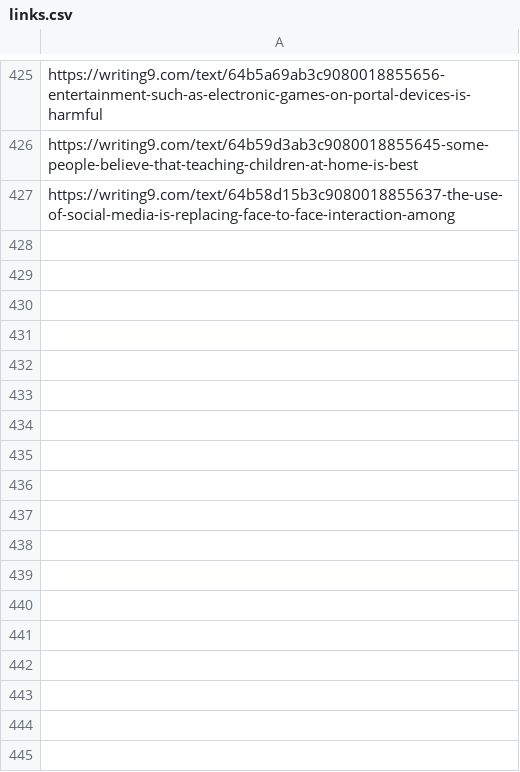
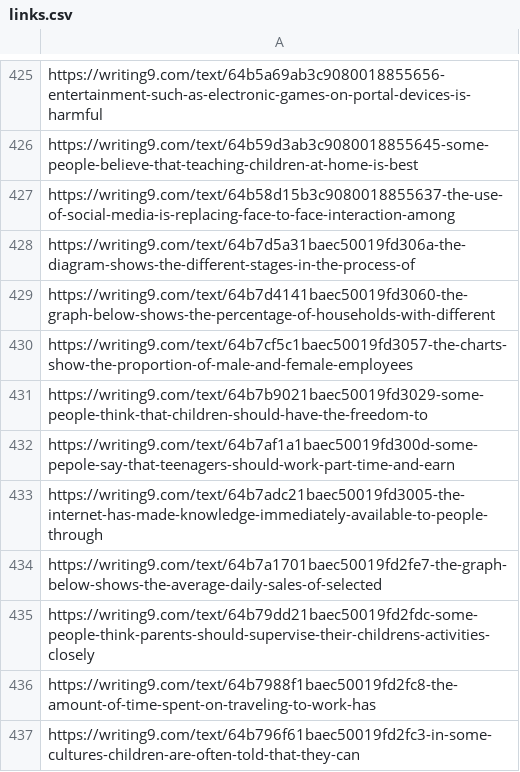
Before and after one commit to lordtahdus/AIelts, a CSV file: links.csv, drawn as a sheet; only a part is shown, gaps mark what is left out; the diff names each change by its address in the sheet, - before the commit and + after, or states it on an @@ line.

```diff
--- a/links.csv
+++ b/links.csv
+row 428: https://writing9.com/text/64b7d5a31baec50019fd306a-the-diagram-shows-the-different-stages-in-the-process-of
+row 429: https://writing9.com/text/64b7d4141baec50019fd3060-the-graph-below-shows-the-percentage-of-households-with-different
+row 430: https://writing9.com/text/64b7cf5c1baec50019fd3057-the-charts-show-the-proportion-of-male-and-female-employees
+row 431: https://writing9.com/text/64b7b9021baec50019fd3029-some-people-think-that-children-should-have-the-freedom-to
+row 432: https://writing9.com/text/64b7af1a1baec50019fd300d-some-pepole-say-that-teenagers-should-work-part-time-and-earn
+row 433: https://writing9.com/text/64b7adc21baec50019fd3005-the-internet-has-made-knowledge-immediately-available-to-people-through
+row 434: https://writing9.com/text/64b7a1701baec50019fd2fe7-the-graph-below-shows-the-average-daily-sales-of-selected
+row 435: https://writing9.com/text/64b79dd21baec50019fd2fdc-some-people-think-parents-should-supervise-their-childrens-activities-closely
+row 436: https://writing9.com/text/64b7988f1baec50019fd2fc8-the-amount-of-time-spent-on-traveling-to-work-has
+row 437: https://writing9.com/text/64b796f61baec50019fd2fc3-in-some-cultures-children-are-often-told-that-they-can
```
Also changed, not shown: 26 other files.
